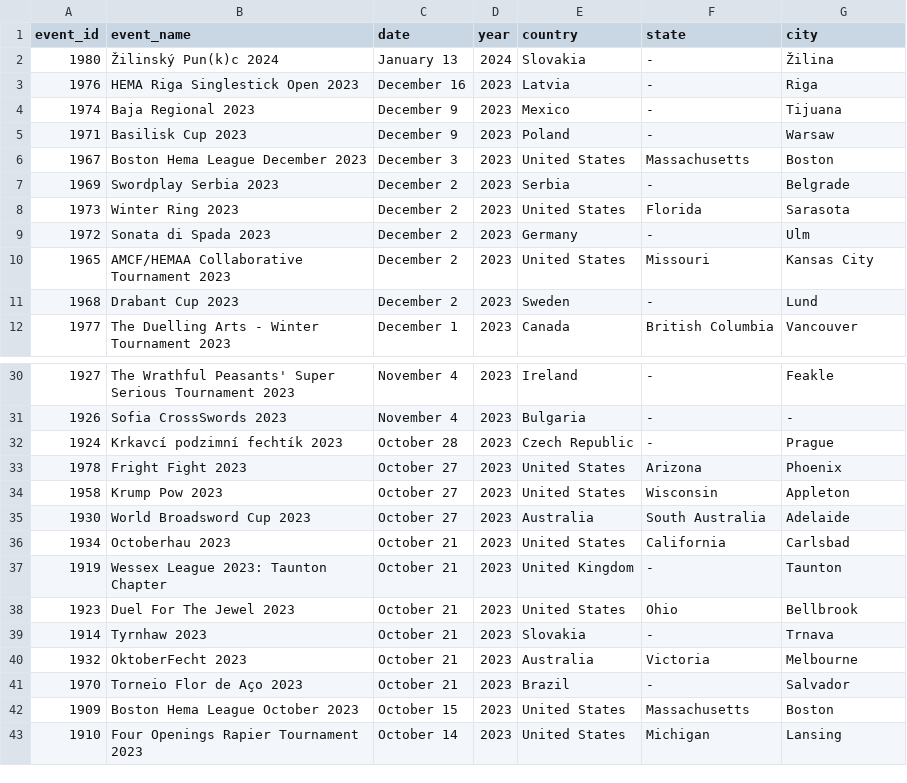
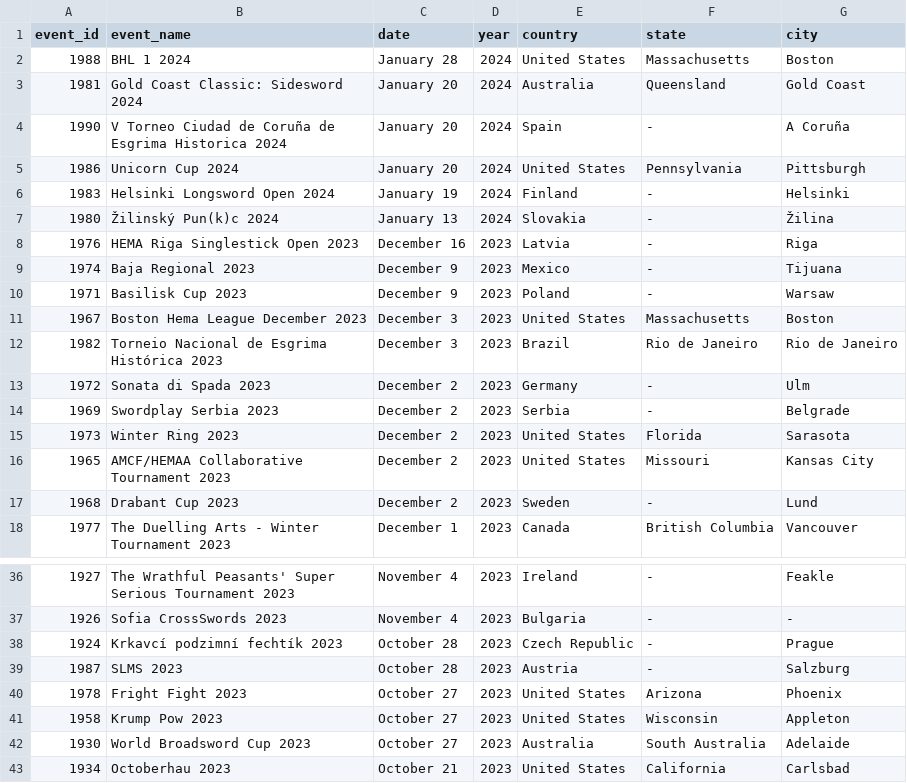
Before and after one commit to Eurydice86/hemaratings_scrape, a CSV file: data/events.csv, drawn as a sheet; only a part is shown, gaps mark what is left out; the shorter side is filled out with more unchanged rows.

```diff
--- a/data/events.csv
+++ b/data/events.csv
@@ -1,2 +1,7 @@
 event_id,event_name,date,year,country,state,city
+1988,BHL 1 2024,January 28,2024,United States,Massachusetts,Boston
+1981,Gold Coast Classic: Sidesword 2024,January 20,2024,Australia,Queensland,Gold Coast
+1990,V Torneo Ciudad de Coruña de Esgrima Historica 2024,January 20,2024,Spain,-,A Coruña
+1986,Unicorn Cup 2024,January 20,2024,United States,Pennsylvania,Pittsburgh
+1983,Helsinki Longsword Open 2024,January 19,2024,Finland,-,Helsinki
 1980,Žilinský Pun(k)c 2024,January 13,2024,Slovakia,-,Žilina
@@ -6,5 +11,6 @@ event_id,event_name,date,year,country,state,city
 1967,Boston Hema League December 2023,December 3,2023,United States,Massachusetts,Boston
+1982,Torneio Nacional de Esgrima Histórica 2023,December 3,2023,Brazil,Rio de Janeiro,Rio de Janeiro
+1972,Sonata di Spada 2023,December 2,2023,Germany,-,Ulm
 1969,Swordplay Serbia 2023,December 2,2023,Serbia,-,Belgrade
 1973,Winter Ring 2023,December 2,2023,United States,Florida,Sarasota
-1972,Sonata di Spada 2023,December 2,2023,Germany,-,Ulm
 1965,AMCF/HEMAA Collaborative Tournament 2023,December 2,2023,United States,Missouri,Kansas City
@@ -32,2 +38,3 @@ event_id,event_name,date,year,country,state,city
 1924,Krkavcí podzimní fechtík 2023,October 28,2023,Czech Republic,-,Prague
+1987,SLMS 2023,October 28,2023,Austria,-,Salzburg
 1978,Fright Fight 2023,October 27,2023,United States,Arizona,Phoenix
```
Also changed, not shown: data/clubs.csv, data/fighters.csv, 4 other files.
